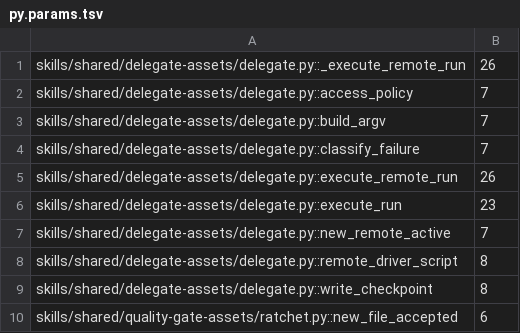
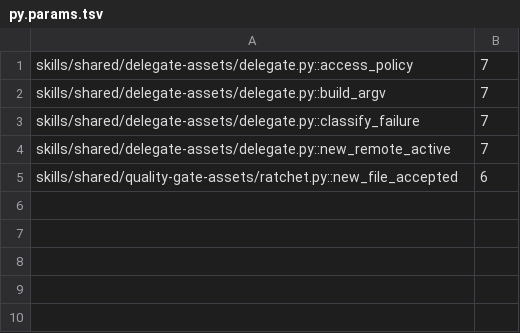
Before and after one commit to henryavila/atomic-skills, a TSV file: qa/debt/py.params.tsv, drawn as a sheet; the diff names each change by its address in the sheet, - before the commit and + after, or states it on an @@ line.

Commit message:
chore: lower the delegate runner debt and record its file size as an exception

```diff
--- a/qa/debt/py.params.tsv
+++ b/qa/debt/py.params.tsv
-row 1: skills/shared/delegate-assets/delegate.py::_execute_remote_run | 26
-row 5: skills/shared/delegate-assets/delegate.py::execute_remote_run | 26
-row 6: skills/shared/delegate-assets/delegate.py::execute_run | 23
-row 8: skills/shared/delegate-assets/delegate.py::remote_driver_script | 8
-row 9: skills/shared/delegate-assets/delegate.py::write_checkpoint | 8
```
Also changed, not shown: 6 other files.
